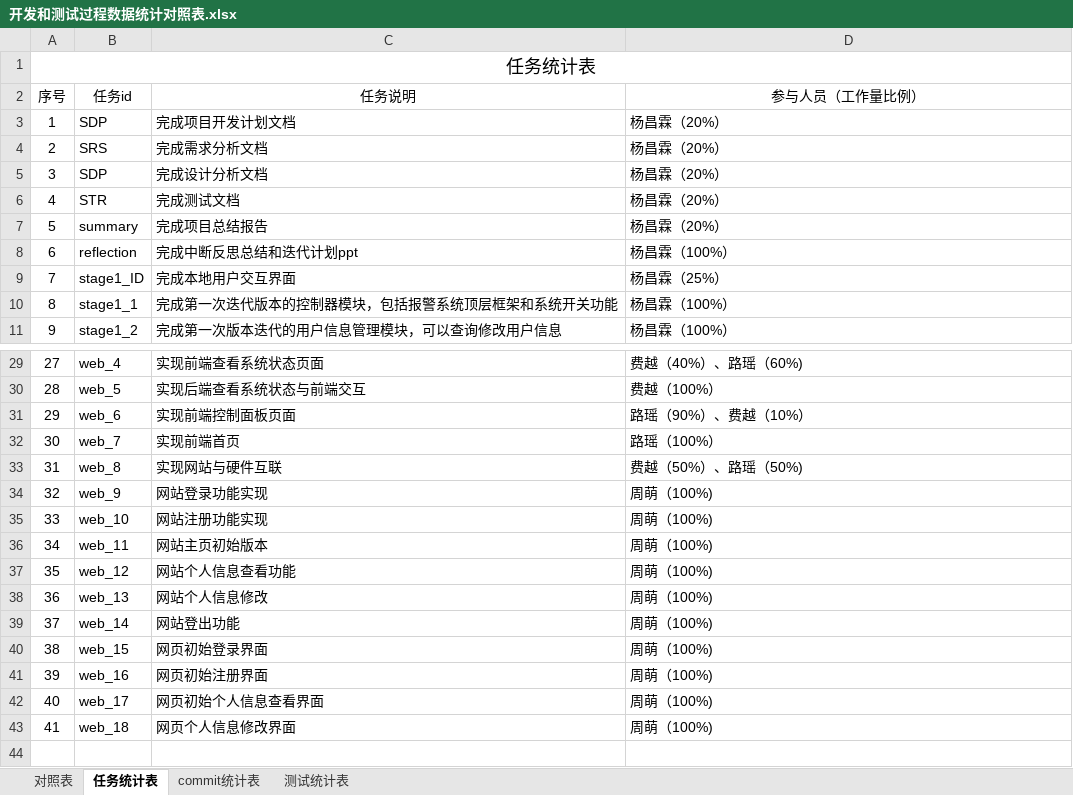
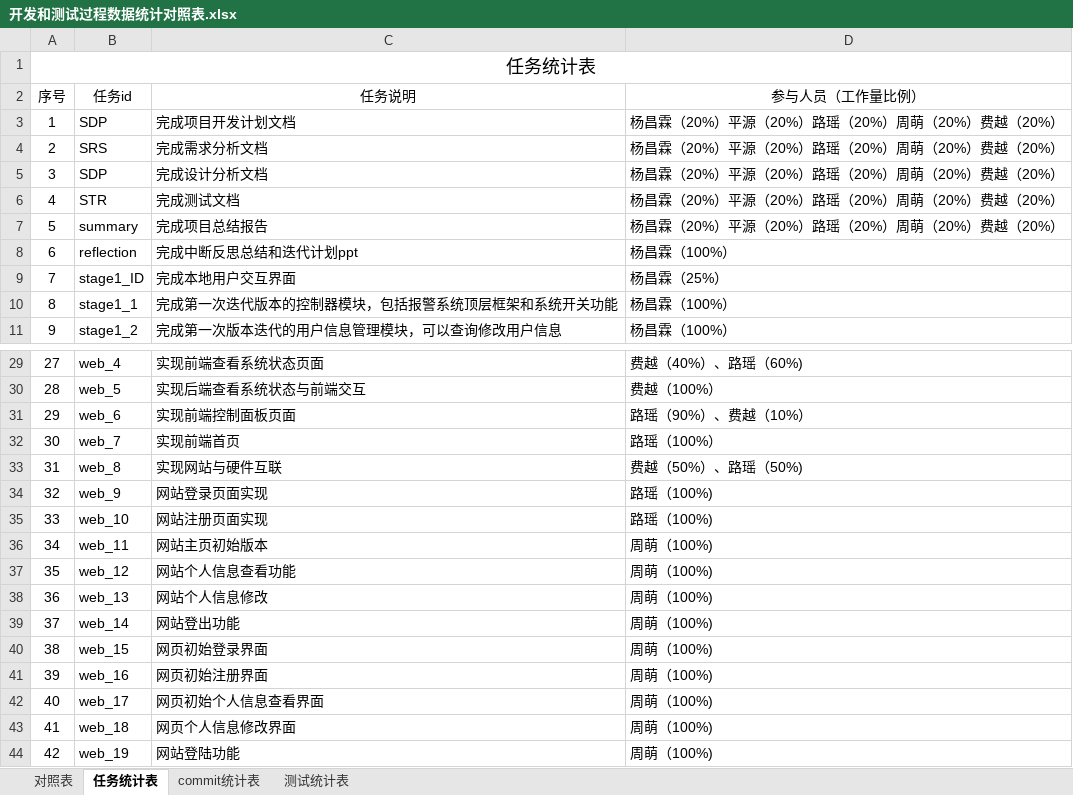
Before and after one commit to sebuaa2019/Team110, an Excel workbook: 开发和测试过程数据统计对照表.xlsx, sheet 任务统计表, drawn as a sheet; only a part is shown, gaps mark what is left out; values as stored, in another font and other column widths than the file's, no borders; the diff names each change by its address in the sheet, - before the commit and + after, or states it on an @@ line.

```diff
--- a/开发和测试过程数据统计对照表.xlsx (sheet 任务统计表)
+++ b/开发和测试过程数据统计对照表.xlsx (sheet 任务统计表)
-D3:D7 (参与人员（工作量比例）): 杨昌霖（20%）
+D3:D7 (参与人员（工作量比例）): 杨昌霖（20%）平源（20%）路瑶（20%）周萌（20%）费越（20%）
-C34 (任务说明): 网站登录功能实现
+C34 (任务说明): 网站登录页面实现
-D34:D35 (参与人员（工作量比例）): 周萌（100%)
+D34:D35 (参与人员（工作量比例）): 路瑶（100%)
-C35 (任务说明): 网站注册功能实现
+C35 (任务说明): 网站注册页面实现
+row 44: 42 | web_19 | 网站登陆功能 | 周萌（100%)
```
Also changed, not shown: sheet commit统计表, sheet 测试统计表, sheet 对照表.
